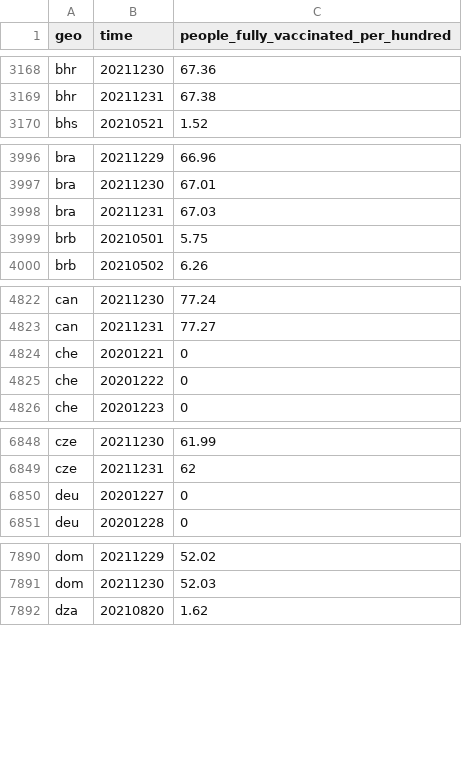
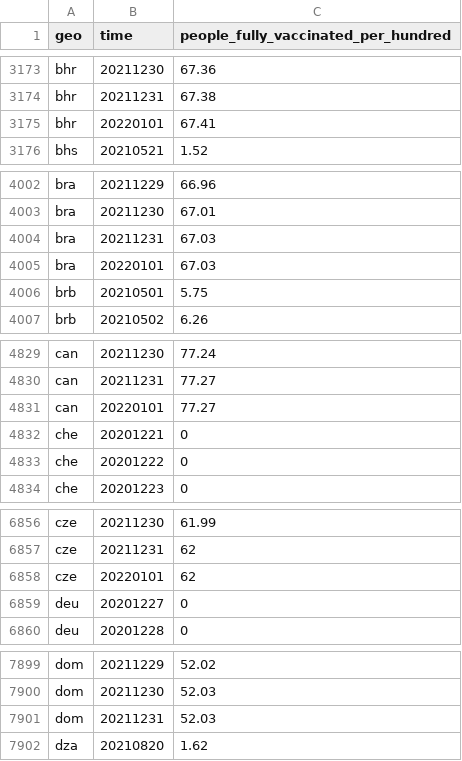
Before and after one commit to open-numbers/ddf--open_numbers--owid_covid_19, a CSV file: ddf--datapoints--people_fully_vaccinated_per_hundred--by--geo--time.csv, drawn as a sheet; only a part is shown, gaps mark what is left out; the diff covers the shown part only.

```diff
--- a/ddf--datapoints--people_fully_vaccinated_per_hundred--by--geo--time.csv
+++ b/ddf--datapoints--people_fully_vaccinated_per_hundred--by--geo--time.csv
@@ -3169,2 +3174,3 @@ bhr,20211230,67.36
 bhr,20211231,67.38
+bhr,20220101,67.41
 bhs,20210521,1.52
@@ -3998,2 +4004,3 @@ bra,20211230,67.01
 bra,20211231,67.03
+bra,20220101,67.03
 brb,20210501,5.75
@@ -4823,2 +4830,3 @@ can,20211230,77.24
 can,20211231,77.27
+can,20220101,77.27
 che,20201221,0
@@ -6849,2 +6857,3 @@ cze,20211230,61.99
 cze,20211231,62
+cze,20220101,62
 deu,20201227,0
@@ -7891,2 +7900,3 @@ dom,20211229,52.02
 dom,20211230,52.03
+dom,20211231,52.03
 dza,20210820,1.62
```
Also changed, not shown: 40 added rows, 1 removed row and 42 edited cells elsewhere in this file, ddf--datapoints--people_fully_vaccinated--by--geo--time.csv, ddf--datapoints--people_vaccinated--by--geo--time.csv, 47 other files.
